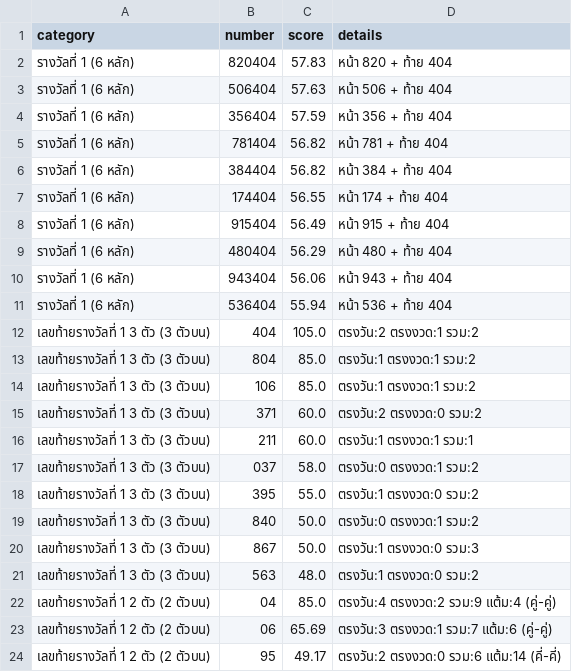
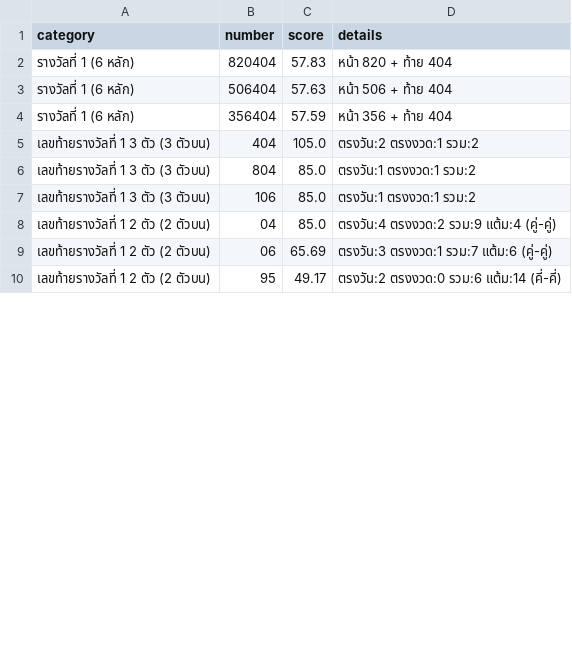
Before and after one commit to pkfrom/thai_lottery_analysis, a CSV file: docs/thai_lottery_predictions.csv, drawn as a sheet; only a part is shown; removed rows and columns are numbered as before the commit, all else as after; the diff covers the shown part only; the diff names each change by its address in the sheet, - before the commit and + after, or states it on an @@ line.

Commit message:
feat: limit predictions to top 1-3, add past draw comparison and AGENTS.md

```diff
--- a/docs/thai_lottery_predictions.csv
+++ b/docs/thai_lottery_predictions.csv
-row 5: รางวัลที่ 1 (6 หลัก) | 781404 | 56.82 | หน้า 781 + ท้าย 404
-row 6: รางวัลที่ 1 (6 หลัก) | 384404 | 56.82 | หน้า 384 + ท้าย 404
-row 7: รางวัลที่ 1 (6 หลัก) | 174404 | 56.55 | หน้า 174 + ท้าย 404
-row 8: รางวัลที่ 1 (6 หลัก) | 915404 | 56.49 | หน้า 915 + ท้าย 404
-row 9: รางวัลที่ 1 (6 หลัก) | 480404 | 56.29 | หน้า 480 + ท้าย 404
-row 10: รางวัลที่ 1 (6 หลัก) | 943404 | 56.06 | หน้า 943 + ท้าย 404
-row 11: รางวัลที่ 1 (6 หลัก) | 536404 | 55.94 | หน้า 536 + ท้าย 404
-row 15: เลขท้ายรางวัลที่ 1 3 ตัว (3 ตัวบน) | 371 | 60.0 | ตรงวัน:2 ตรงงวด:0 รวม:2
-row 16: เลขท้ายรางวัลที่ 1 3 ตัว (3 ตัวบน) | 211 | 60.0 | ตรงวัน:1 ตรงงวด:1 รวม:1
-row 17: เลขท้ายรางวัลที่ 1 3 ตัว (3 ตัวบน) | 037 | 58.0 | ตรงวัน:0 ตรงงวด:1 รวม:2
-row 18: เลขท้ายรางวัลที่ 1 3 ตัว (3 ตัวบน) | 395 | 55.0 | ตรงวัน:1 ตรงงวด:0 รวม:2
-row 19: เลขท้ายรางวัลที่ 1 3 ตัว (3 ตัวบน) | 840 | 50.0 | ตรงวัน:0 ตรงงวด:1 รวม:2
-row 20: เลขท้ายรางวัลที่ 1 3 ตัว (3 ตัวบน) | 867 | 50.0 | ตรงวัน:1 ตรงงวด:0 รวม:3
-row 21: เลขท้ายรางวัลที่ 1 3 ตัว (3 ตัวบน) | 563 | 48.0 | ตรงวัน:1 ตรงงวด:0 รวม:2
```
Also changed, not shown: 28 removed rows and 1 moved row elsewhere in this file, thai_lottery_predictions.csv, 9 other files.
